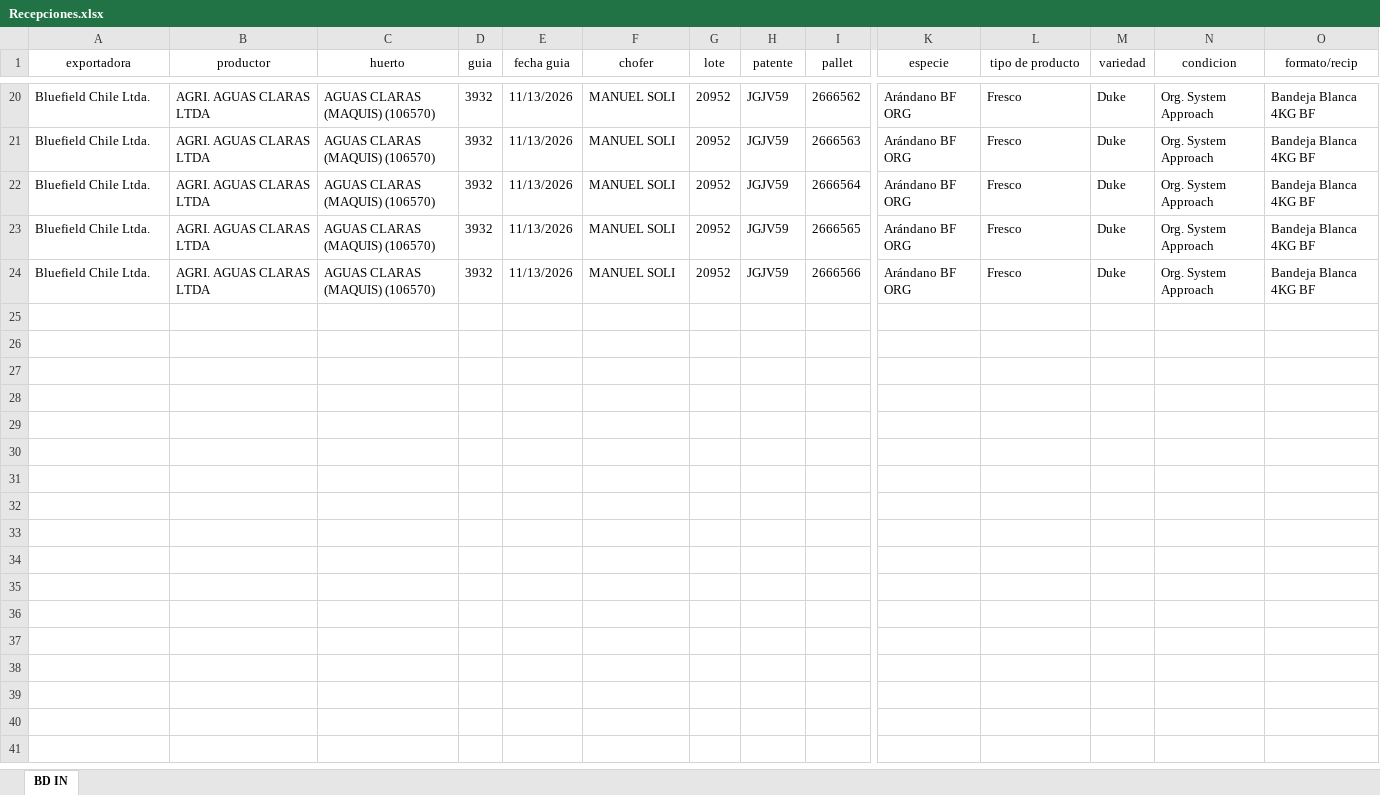
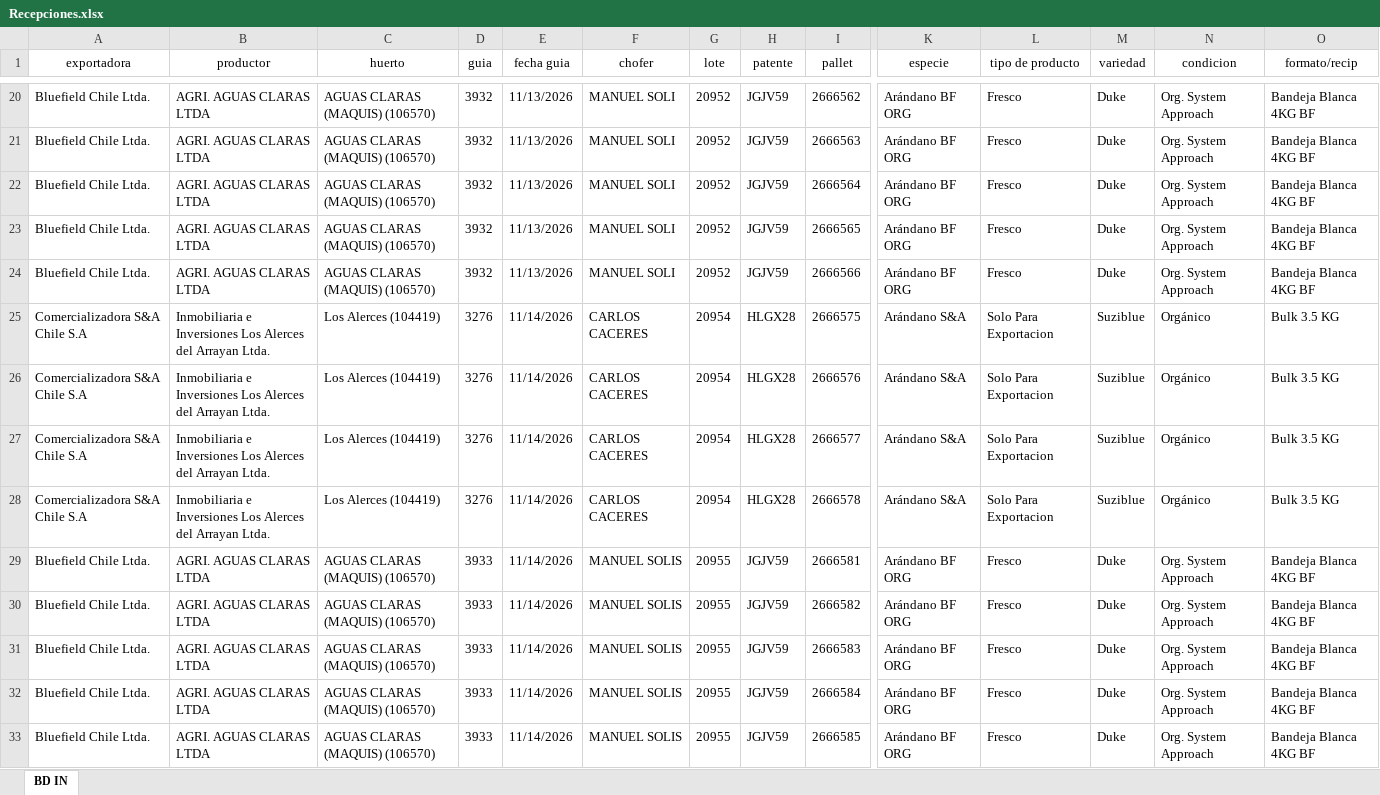
Before and after one commit to JFEGestion/Visor-Temporada-de-arandanos, an Excel workbook: Recepciones.xlsx, sheet BD IN, drawn as a sheet; only a part is shown, gaps mark what is left out; values as stored, in another font and other column widths than the file's, no borders; rows hold the shown columns only; the diff covers the shown part only; the diff names each change by its address in the sheet, - before the commit and + after, or states it on an @@ line.

Commit message:
Add files via upload

```diff
--- a/Recepciones.xlsx (sheet BD IN)
+++ b/Recepciones.xlsx (sheet BD IN)
+row 25: Comercializadora S&A Chile S.A | Inmobiliaria e Inversiones Los Alerces del Arrayan Ltda. | Los Alerces (104419) | 3276 | 11/14/2026 | CARLOS CACERES | 20954 | HLGX28 | 2666575 | Arándano S&A | Solo Para Exportacion | Suziblue | Orgánico | Bulk 3.5 KG
+row 26: Comercializadora S&A Chile S.A | Inmobiliaria e Inversiones Los Alerces del Arrayan Ltda. | Los Alerces (104419) | 3276 | 11/14/2026 | CARLOS CACERES | 20954 | HLGX28 | 2666576 | Arándano S&A | Solo Para Exportacion | Suziblue | Orgánico | Bulk 3.5 KG
+row 27: Comercializadora S&A Chile S.A | Inmobiliaria e Inversiones Los Alerces del Arrayan Ltda. | Los Alerces (104419) | 3276 | 11/14/2026 | CARLOS CACERES | 20954 | HLGX28 | 2666577 | Arándano S&A | Solo Para Exportacion | Suziblue | Orgánico | Bulk 3.5 KG
+row 28: Comercializadora S&A Chile S.A | Inmobiliaria e Inversiones Los Alerces del Arrayan Ltda. | Los Alerces (104419) | 3276 | 11/14/2026 | CARLOS CACERES | 20954 | HLGX28 | 2666578 | Arándano S&A | Solo Para Exportacion | Suziblue | Orgánico | Bulk 3.5 KG
+row 29: Bluefield Chile Ltda. | AGRI. AGUAS CLARAS LTDA | AGUAS CLARAS (MAQUIS) (106570) | 3933 | 11/14/2026 | MANUEL SOLIS | 20955 | JGJV59 | 2666581 | Arándano BF ORG | Fresco | Duke | Org. System Approach | Bandeja Blanca 4KG BF
+row 30: Bluefield Chile Ltda. | AGRI. AGUAS CLARAS LTDA | AGUAS CLARAS (MAQUIS) (106570) | 3933 | 11/14/2026 | MANUEL SOLIS | 20955 | JGJV59 | 2666582 | Arándano BF ORG | Fresco | Duke | Org. System Approach | Bandeja Blanca 4KG BF
+row 31: Bluefield Chile Ltda. | AGRI. AGUAS CLARAS LTDA | AGUAS CLARAS (MAQUIS) (106570) | 3933 | 11/14/2026 | MANUEL SOLIS | 20955 | JGJV59 | 2666583 | Arándano BF ORG | Fresco | Duke | Org. System Approach | Bandeja Blanca 4KG BF
+row 32: Bluefield Chile Ltda. | AGRI. AGUAS CLARAS LTDA | AGUAS CLARAS (MAQUIS) (106570) | 3933 | 11/14/2026 | MANUEL SOLIS | 20955 | JGJV59 | 2666584 | Arándano BF ORG | Fresco | Duke | Org. System Approach | Bandeja Blanca 4KG BF
+row 33: Bluefield Chile Ltda. | AGRI. AGUAS CLARAS LTDA | AGUAS CLARAS (MAQUIS) (106570) | 3933 | 11/14/2026 | MANUEL SOLIS | 20955 | JGJV59 | 2666585 | Arándano BF ORG | Fresco | Duke | Org. System Approach | Bandeja Blanca 4KG BF
```
Also changed, not shown: 39 added rows elsewhere in this sheet.
